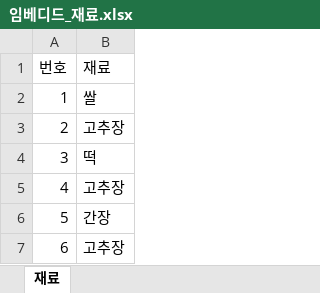
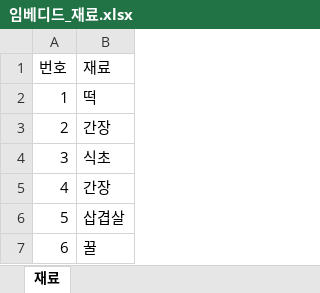
Before and after one commit to Kim-Dooyoung/Hannam-Embedded, an Excel workbook: 임베디드_재료.xlsx, sheet 재료, drawn as a sheet; values as stored, in another font and other column widths than the file's, no borders; the diff names each change by its address in the sheet, - before the commit and + after, or states it on an @@ line.

```diff
--- a/임베디드_재료.xlsx (sheet 재료)
+++ b/임베디드_재료.xlsx (sheet 재료)
-B2 (재료): 쌀
+B2 (재료): 떡
-B3 (재료): 고추장
+B3 (재료): 간장
-B4 (재료): 떡
+B4 (재료): 식초
-B5 (재료): 고추장
+B5 (재료): 간장
-B6 (재료): 간장
+B6 (재료): 삽겹살
-B7 (재료): 고추장
+B7 (재료): 꿀
```
Also changed, not shown: 7 other files.
